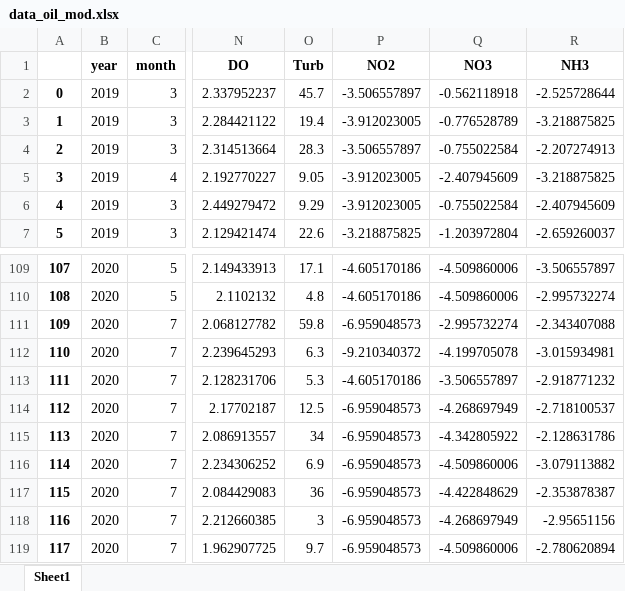
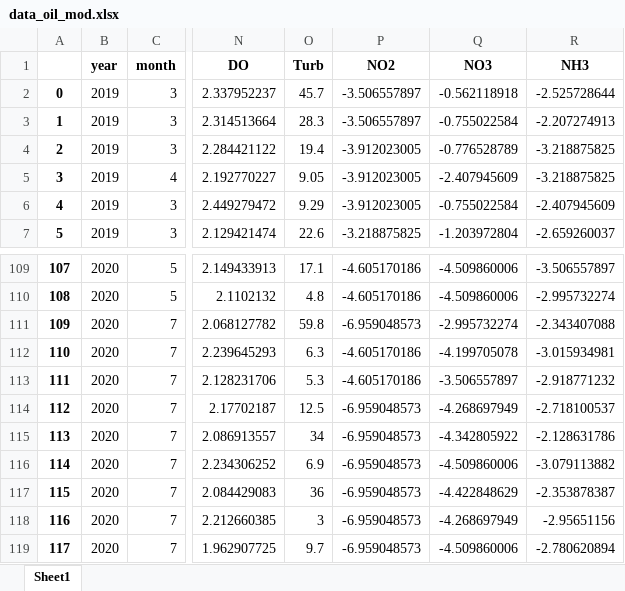
Before and after one commit to YHTerrance/CPC-DataAnalytics, an Excel workbook: data_oil_mod.xlsx, sheet Sheet1, drawn as a sheet; only a part is shown, gaps mark what is left out; values as stored, in another font and other column widths than the file's, no borders; addresses are those after the commit; the diff names each change by its address in the sheet, - before the commit and + after, or states it on an @@ line.

```diff
--- a/data_oil_mod.xlsx (sheet Sheet1)
+++ b/data_oil_mod.xlsx (sheet Sheet1)
@@ row 4 moved to row 3: 1 @@
@@ column A renumbered in row 4 @@
-P112 (NO2): -9.210340372
+P112 (NO2): -4.605170186
```
Also changed, not shown: 2 other files.
